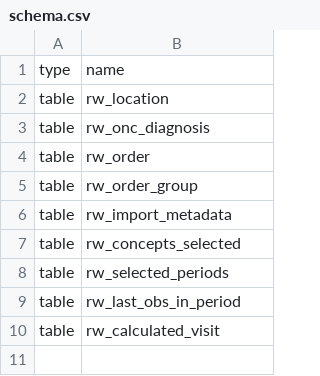
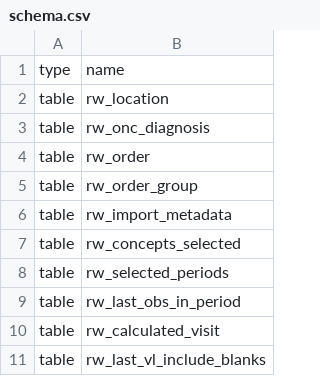
Before and after one commit to PIH/pih-pentaho, a CSV file: rwanda/schema/schema.csv, drawn as a sheet.

Commit message:
Fixed the load-malawi-data issue I introduced last week. Updated last-obs-in-period
Last-obs-in-perioid now can handle the eligibility requirements for HIV
Viral load.

```diff
--- a/rwanda/schema/schema.csv
+++ b/rwanda/schema/schema.csv
@@ -10 +10,2 @@ table,rw_last_obs_in_period
 table,rw_calculated_visit
+table,rw_last_vl_include_blanks
```
Also changed, not shown: 6 other files.
